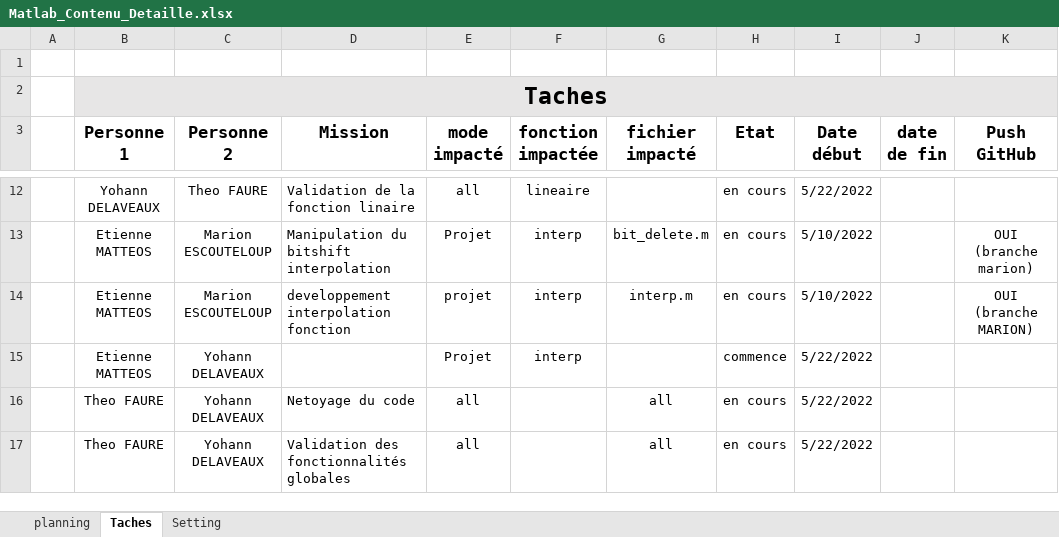
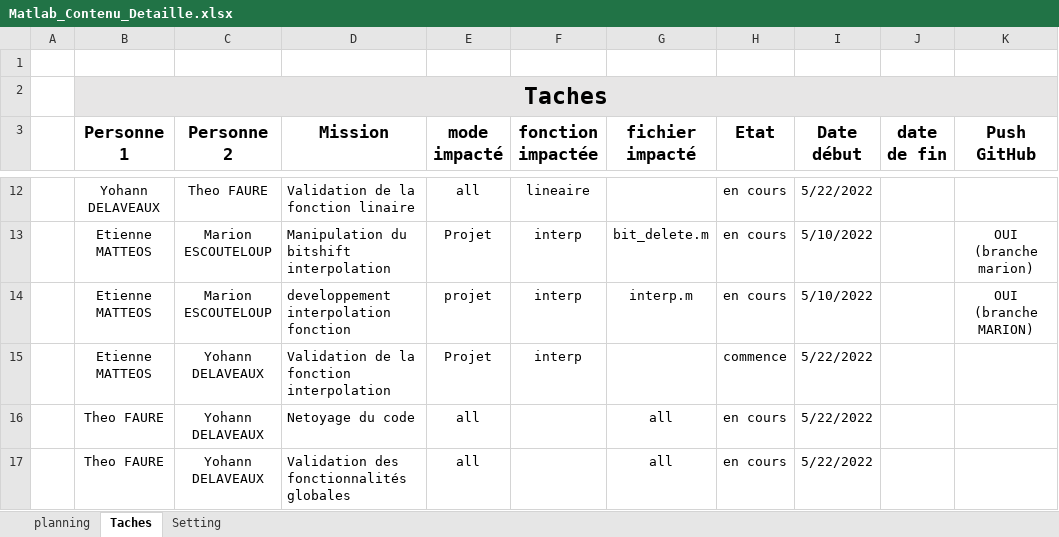
Before and after one commit to marionesc/MATLAB_projet_echantillonage, an Excel workbook: Matlab_Contenu_Detaille.xlsx, sheet Taches, drawn as a sheet; only a part is shown, gaps mark what is left out; values as stored, in another font and other column widths than the file's, no borders; conditional formats not drawn; the diff names each change by its address in the sheet, - before the commit and + after, or states it on an @@ line.

Commit message:
leger modif pour yohann

```diff
--- a/Matlab_Contenu_Detaille.xlsx (sheet Taches)
+++ b/Matlab_Contenu_Detaille.xlsx (sheet Taches)
-D15 (Mission): (empty)
+D15 (Mission): Validation de la fonction interpolation
```
